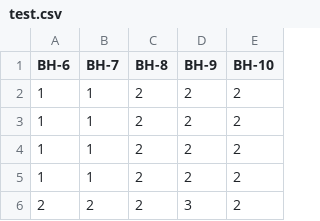
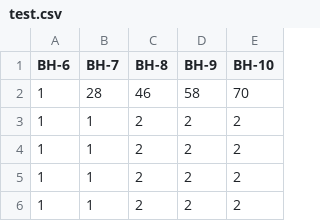
Before and after one commit to MengchunLin/Morkov, a CSV file: test.csv, drawn as a sheet; only a part is shown; the shorter side is filled out with more unchanged rows; the diff names each change by its address in the sheet, - before the commit and + after, or states it on an @@ line.

```diff
--- a/test.csv
+++ b/test.csv
+row 2: 1 | 28 | 46 | 58 | 70
```
Also changed, not shown: 1 other file.
